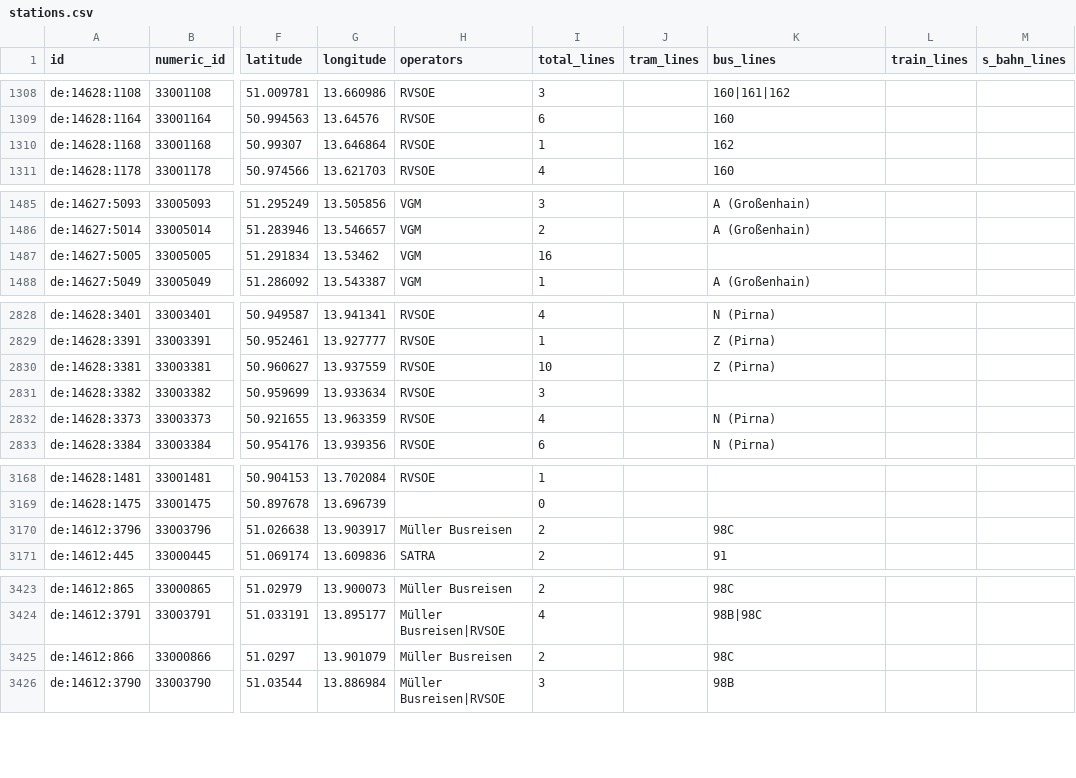
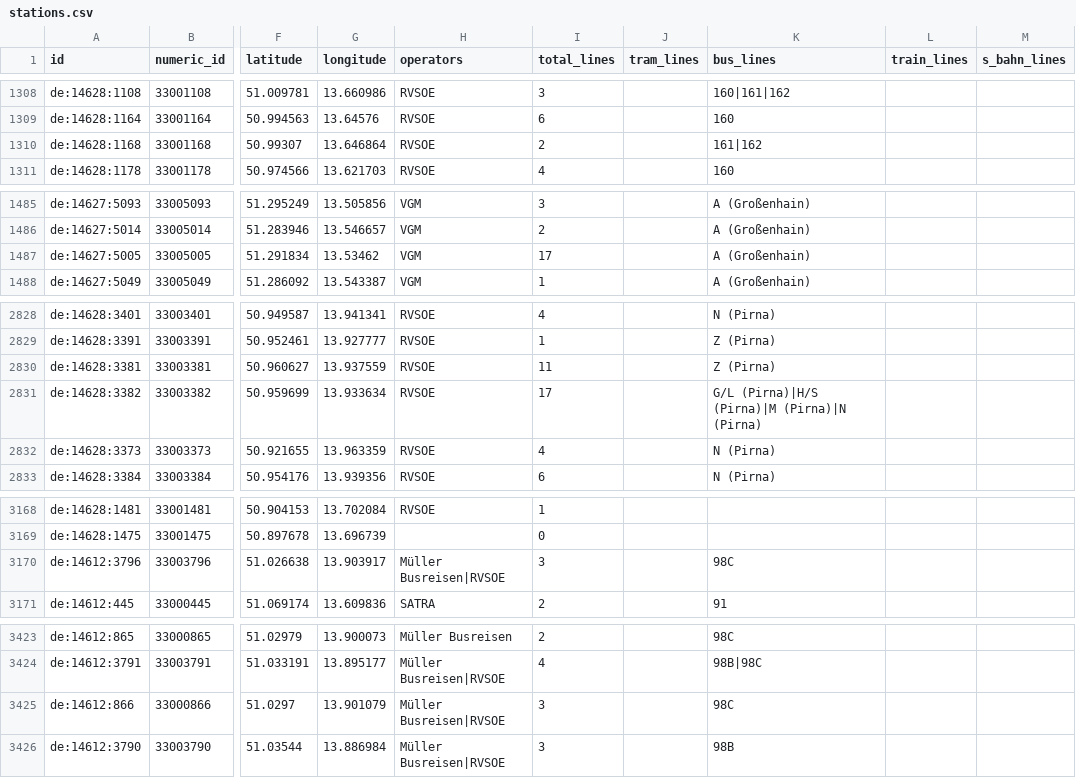
Before and after one commit to kiliankoe/vvo, a CSV file: data/stations.csv, drawn as a sheet; only a part is shown, gaps mark what is left out; the diff covers the shown part only; the diff names each change by its address in the sheet, - before the commit and + after, or states it on an @@ line.

```diff
--- a/data/stations.csv
+++ b/data/stations.csv
-I1310 (total_lines): 1
+I1310 (total_lines): 2
-K1310 (bus_lines): 162
+K1310 (bus_lines): 161|162
-I1487 (total_lines): 16
+I1487 (total_lines): 17
-K1487 (bus_lines): (empty)
+K1487 (bus_lines): A (Großenhain)
-I2830 (total_lines): 10
+I2830 (total_lines): 11
-I2831 (total_lines): 3
+I2831 (total_lines): 17
-K2831 (bus_lines): (empty)
+K2831 (bus_lines): G/L (Pirna)|H/S (Pirna)|M (Pirna)|N (Pirna)
-H3170 (operators): Müller Busreisen
+H3170 (operators): Müller Busreisen|RVSOE
-I3170 (total_lines): 2
+I3170 (total_lines): 3
-H3425 (operators): Müller Busreisen
+H3425 (operators): Müller Busreisen|RVSOE
-I3425 (total_lines): 2
+I3425 (total_lines): 3
```
Also changed, not shown: 2 edited cells elsewhere in this file, 3 other files.
